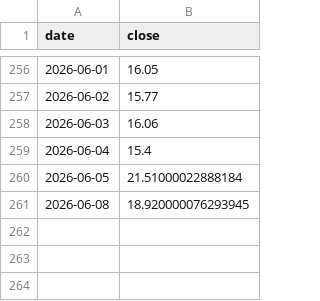
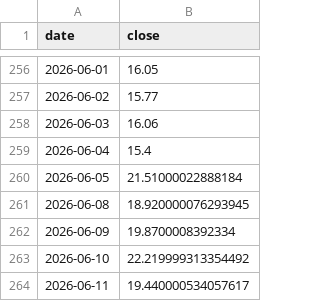
Before and after one commit to ddv12138/fund-analysis, a CSV file: fund_cache/VIX_us_stock.csv, drawn as a sheet; only a part is shown, gaps mark what is left out; the diff names each change by its address in the sheet, - before the commit and + after, or states it on an @@ line.

Commit message:
chore: update cache [skip ci]

```diff
--- a/fund_cache/VIX_us_stock.csv
+++ b/fund_cache/VIX_us_stock.csv
+row 262: 2026-06-09 | 19.8700008392334
+row 263: 2026-06-10 | 22.219999313354492
+row 264: 2026-06-11 | 19.440000534057617
```
Also changed, not shown: fund_cache/159509_market.csv, fund_cache/159941_market.csv, 15 other files.
